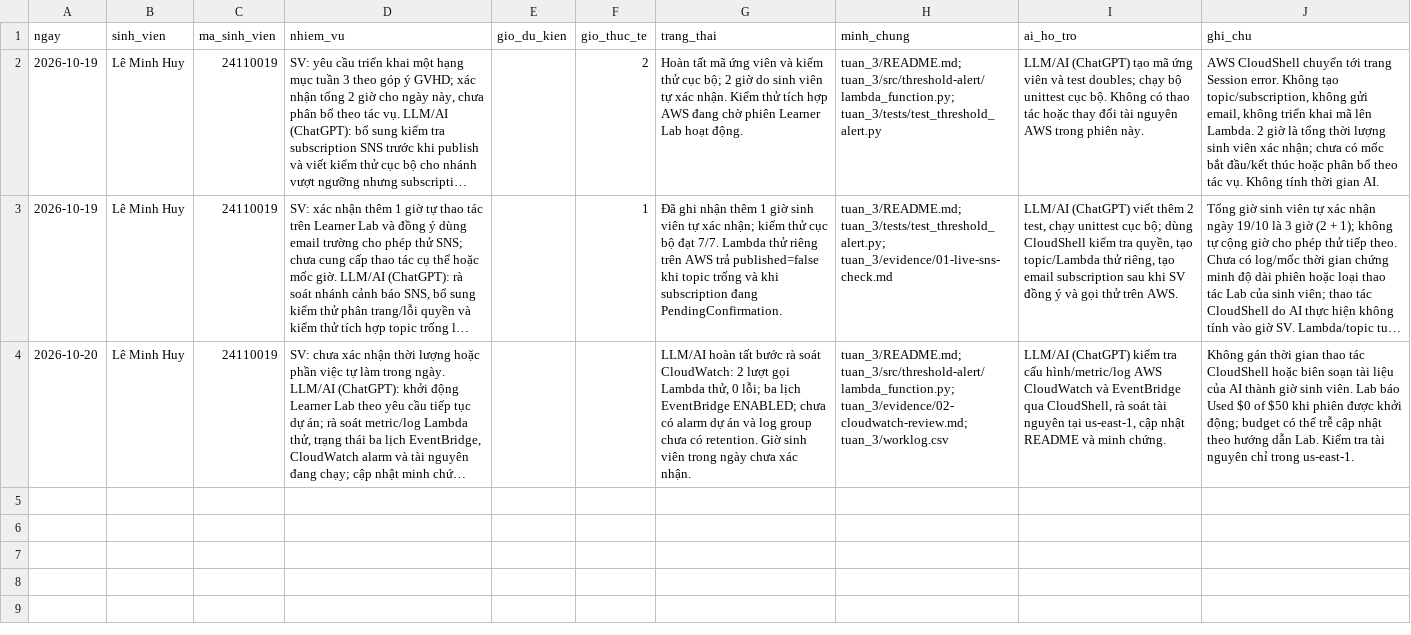
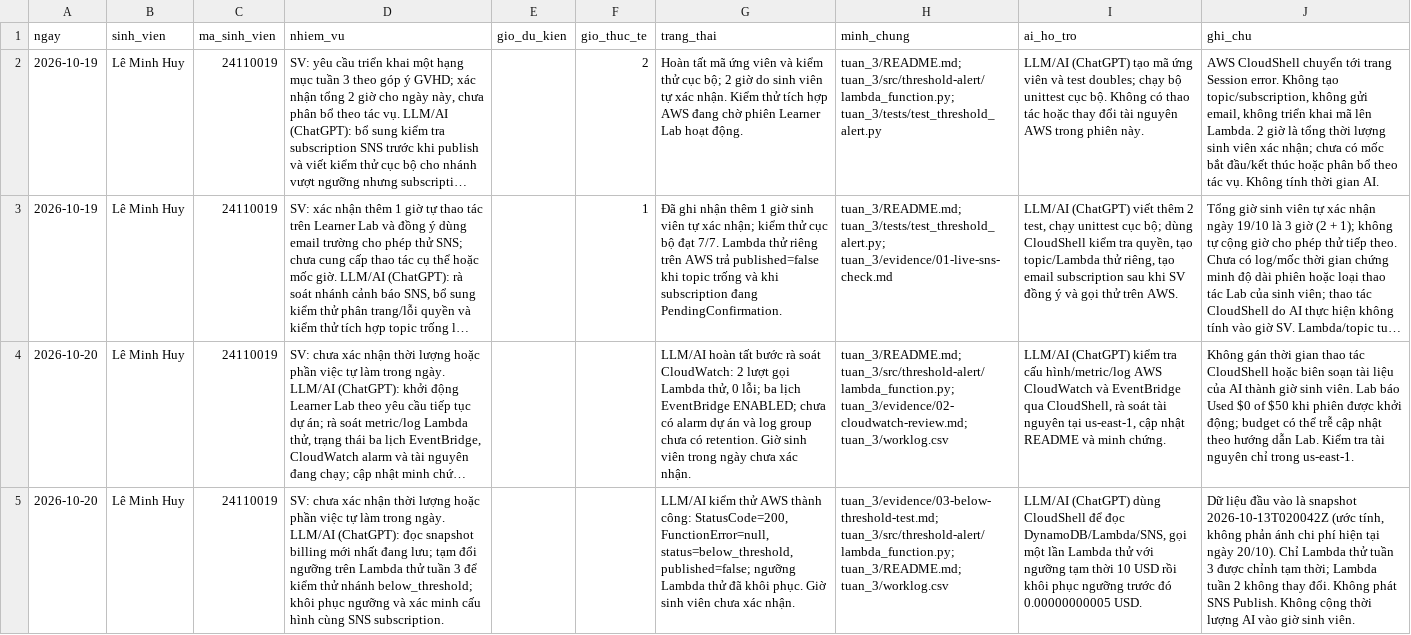
Before and after one commit to leminhhuy-ute/learnerlab-ops-dashboard, a CSV file: tuan_3/worklog.csv, drawn as a sheet; long unchanged cells end in …; the diff names each change by its address in the sheet, - before the commit and + after, or states it on an @@ line.

Commit message:
Week 3: kiểm thử nhánh chi phí dưới ngưỡng trên Lambda thử

```diff
--- a/tuan_3/worklog.csv
+++ b/tuan_3/worklog.csv
+row 5: 2026-10-20 | Lê Minh Huy | 24110019 | SV: chưa xác nhận thời lượng hoặc phần việc tự làm trong ngày. LLM/AI (ChatGPT): đọc snapshot billing mới nhất đang lưu; tạm đổi ngưỡng trên Lambda thử tuần 3 để kiểm thử nhánh below_threshold; khôi phục ngưỡng và xác minh cấu hình cùng SNS subscription. |  |  | LLM/AI kiểm thử AWS thành công: StatusCode=200, FunctionError=null, status=below_threshold, published=false; ngưỡng Lambda thử đã khôi phục. Giờ sinh viên chưa xác nhận. | tuan_3/evidence/03-below-threshold-test.md; tuan_3/src/threshold-alert/lambda_function.py; tuan_3/README.md; tuan_3/worklog.csv | LLM/AI (ChatGPT) dùng CloudShell để đọc DynamoDB/Lambda/SNS, gọi một lần Lambda thử với ngưỡng tạm thời 10 USD rồi khôi phục ngưỡng trước đó 0.00000000005 USD. | Dữ liệu đầu vào là snapshot 2026-10-13T020042Z (ước tính, không phản ánh chi phí hiện tại ngày 20/10). Chỉ Lambda thử tuần 3 được chỉnh tạm thời; Lambda tuần 2 không thay đổi. Không phát SNS Publish. Không cộng thời lượng AI vào giờ sinh viên.
```
Also changed, not shown: 2 other files.
